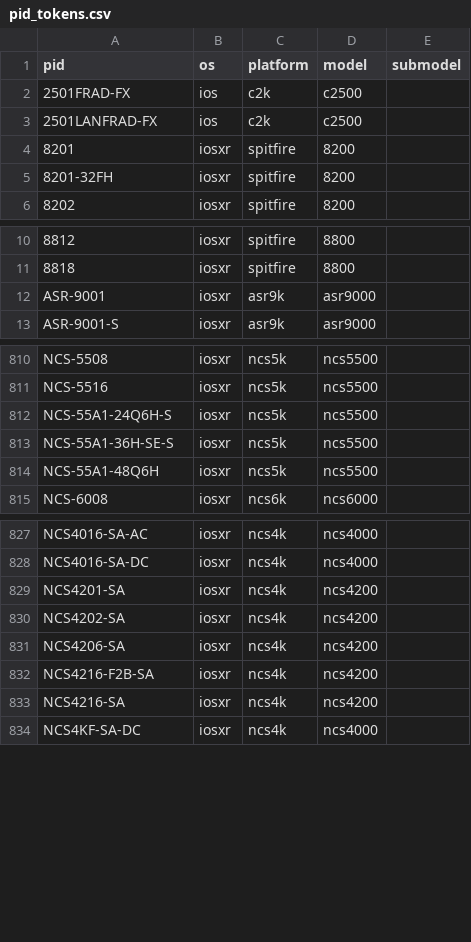
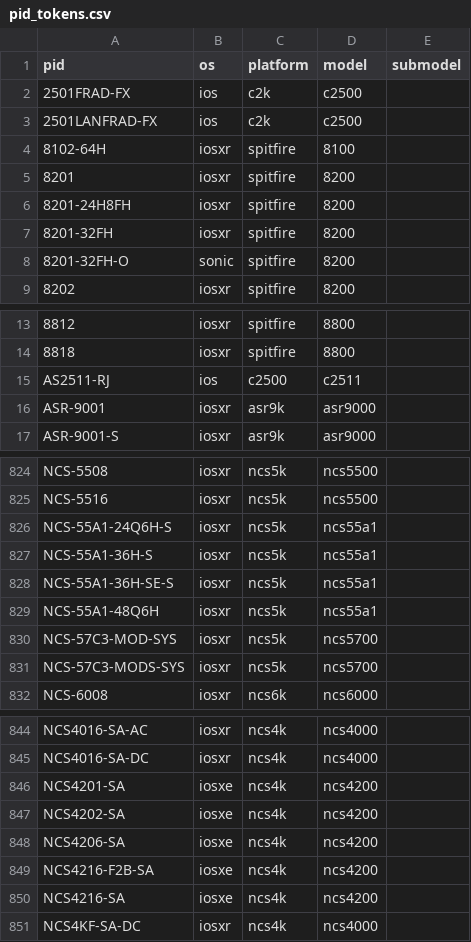
Before and after one commit to CiscoTestAutomation/unicon.plugins, a CSV file: src/unicon/plugins/pid_tokens.csv, drawn as a sheet; only a part is shown, gaps mark what is left out; the diff covers the shown part only.

```diff
--- a/src/unicon/plugins/pid_tokens.csv
+++ b/src/unicon/plugins/pid_tokens.csv
@@ -3,4 +3,7 @@ pid,os,platform,model,submodel
 2501LANFRAD-FX,ios,c2k,c2500,
+8102-64H,iosxr,spitfire,8100,
 8201,iosxr,spitfire,8200,
+8201-24H8FH,iosxr,spitfire,8200,
 8201-32FH,iosxr,spitfire,8200,
+8201-32FH-O,sonic,spitfire,8200,
 8202,iosxr,spitfire,8200,
@@ -11,2 +14,3 @@ pid,os,platform,model,submodel
 8818,iosxr,spitfire,8800,
+AS2511-RJ,ios,c2500,c2511,
 ASR-9001,iosxr,asr9k,asr9000,
@@ -811,5 +825,8 @@ NCS-5508,iosxr,ncs5k,ncs5500,
 NCS-5516,iosxr,ncs5k,ncs5500,
-NCS-55A1-24Q6H-S,iosxr,ncs5k,ncs5500,
-NCS-55A1-36H-SE-S,iosxr,ncs5k,ncs5500,
-NCS-55A1-48Q6H,iosxr,ncs5k,ncs5500,
+NCS-55A1-24Q6H-S,iosxr,ncs5k,ncs55a1,
+NCS-55A1-36H-S,iosxr,ncs5k,ncs55a1,
+NCS-55A1-36H-SE-S,iosxr,ncs5k,ncs55a1,
+NCS-55A1-48Q6H,iosxr,ncs5k,ncs55a1,
+NCS-57C3-MOD-SYS,iosxr,ncs5k,ncs5700,
+NCS-57C3-MODS-SYS,iosxr,ncs5k,ncs5700,
 NCS-6008,iosxr,ncs6k,ncs6000,
@@ -828,7 +845,7 @@ NCS4016-SA-AC,iosxr,ncs4k,ncs4000,
 NCS4016-SA-DC,iosxr,ncs4k,ncs4000,
-NCS4201-SA,iosxr,ncs4k,ncs4200,
-NCS4202-SA,iosxr,ncs4k,ncs4200,
-NCS4206-SA,iosxr,ncs4k,ncs4200,
-NCS4216-F2B-SA,iosxr,ncs4k,ncs4200,
-NCS4216-SA,iosxr,ncs4k,ncs4200,
+NCS4201-SA,iosxe,ncs4k,ncs4200,
+NCS4202-SA,iosxe,ncs4k,ncs4200,
+NCS4206-SA,iosxe,ncs4k,ncs4200,
+NCS4216-F2B-SA,iosxe,ncs4k,ncs4200,
+NCS4216-SA,iosxe,ncs4k,ncs4200,
 NCS4KF-SA-DC,iosxr,ncs4k,ncs4000,
```
Also changed, not shown: 10 added rows and 12 edited cells elsewhere in this file, 18 other files.
